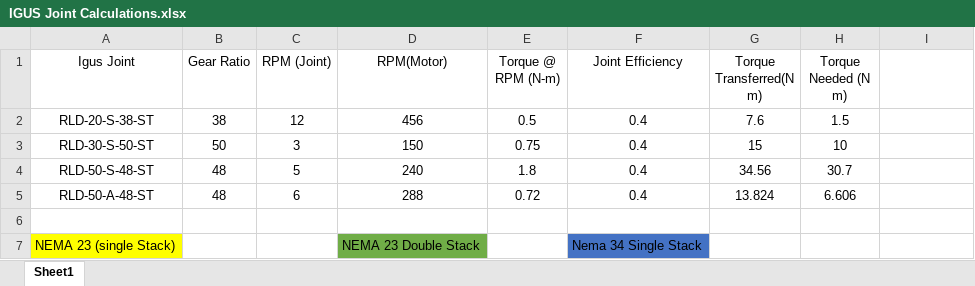
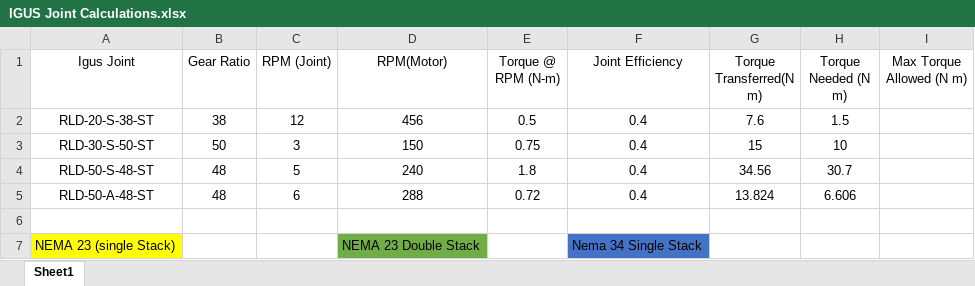
Before and after one commit to andtc/Robot_Arm, an Excel workbook: IGUS Joint Calculations.xlsx, sheet Sheet1, drawn as a sheet; values as stored, in another font and other column widths than the file's, no borders; charts and pictures not drawn; the diff names each change by its address in the sheet, - before the commit and + after, or states it on an @@ line.

```diff
--- a/IGUS Joint Calculations.xlsx (sheet Sheet1)
+++ b/IGUS Joint Calculations.xlsx (sheet Sheet1)
-I1: (empty)
+I1: Max Torque Allowed (N m)
```
Also changed, not shown: 4 other files.
